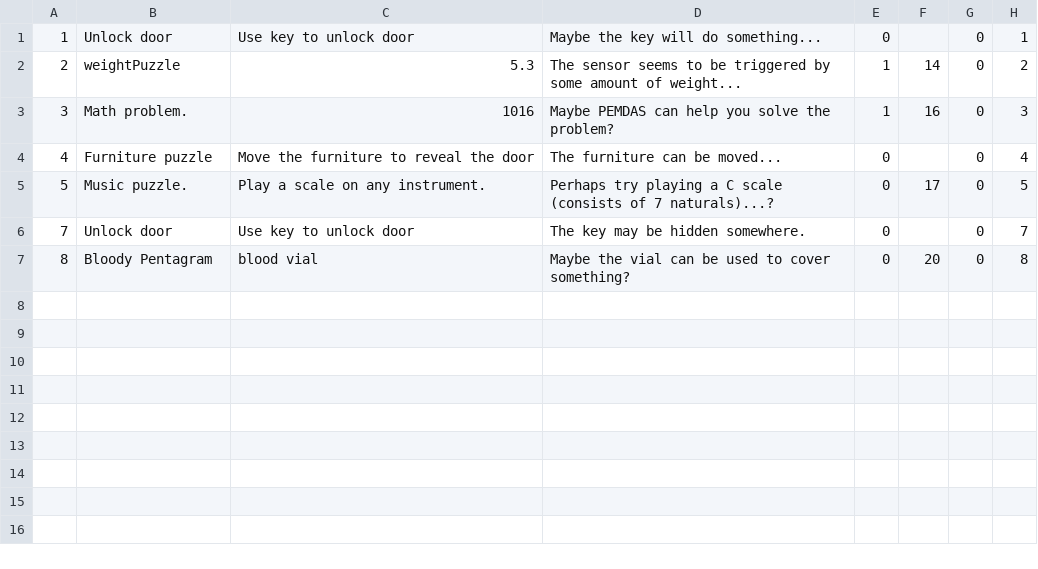
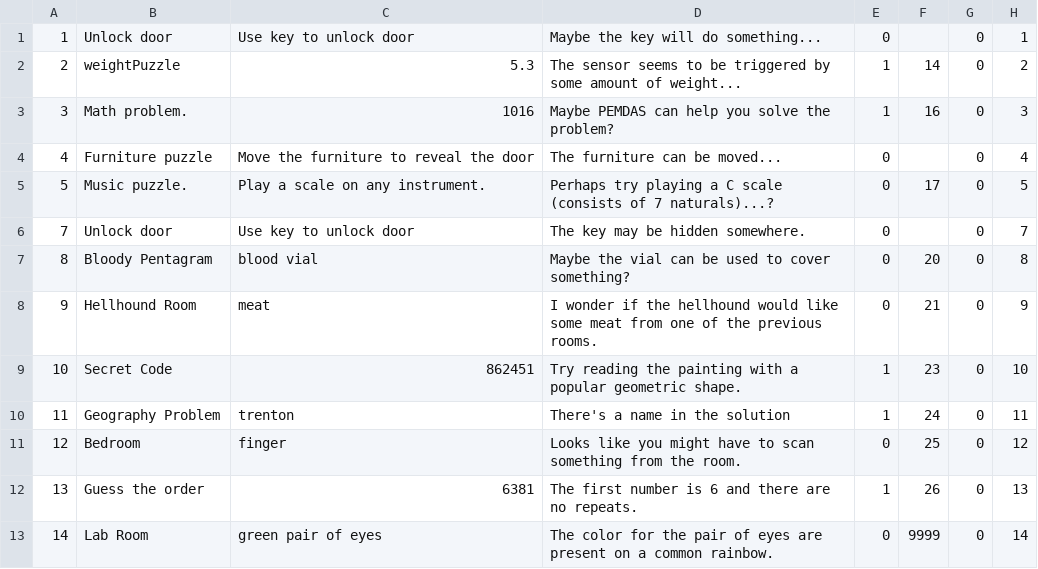
Before and after one commit to ericjohns55/TextBasedAdventure, a CSV file: tbag/src/persist/puzzles.csv, drawn as a sheet; the diff names each change by its address in the sheet, - before the commit and + after, or states it on an @@ line.

```diff
--- a/tbag/src/persist/puzzles.csv
+++ b/tbag/src/persist/puzzles.csv
+row 8: 9 | Hellhound Room | meat | I wonder if the hellhound would like some meat from one of the previous rooms. | 0 | 21 | 0 | 9
+row 9: 10 | Secret Code | 862451 | Try reading the painting with a popular geometric shape. | 1 | 23 | 0 | 10
+row 10: 11 | Geography Problem | trenton | There's a name in the solution | 1 | 24 | 0 | 11
+row 11: 12 | Bedroom | finger | Looks like you might have to scan something from the room. | 0 | 25 | 0 | 12
+row 12: 13 | Guess the order | 6381 | The first number is 6 and there are no repeats. | 1 | 26 | 0 | 13
+row 13: 14 | Lab Room | green pair of eyes | The color for the pair of eyes are present on a common rainbow. | 0 | 9999 | 0 | 14
```
Also changed, not shown: tbag/src/persist/items.csv, tbag/src/persist/playableObjects.csv, 18 other files.
